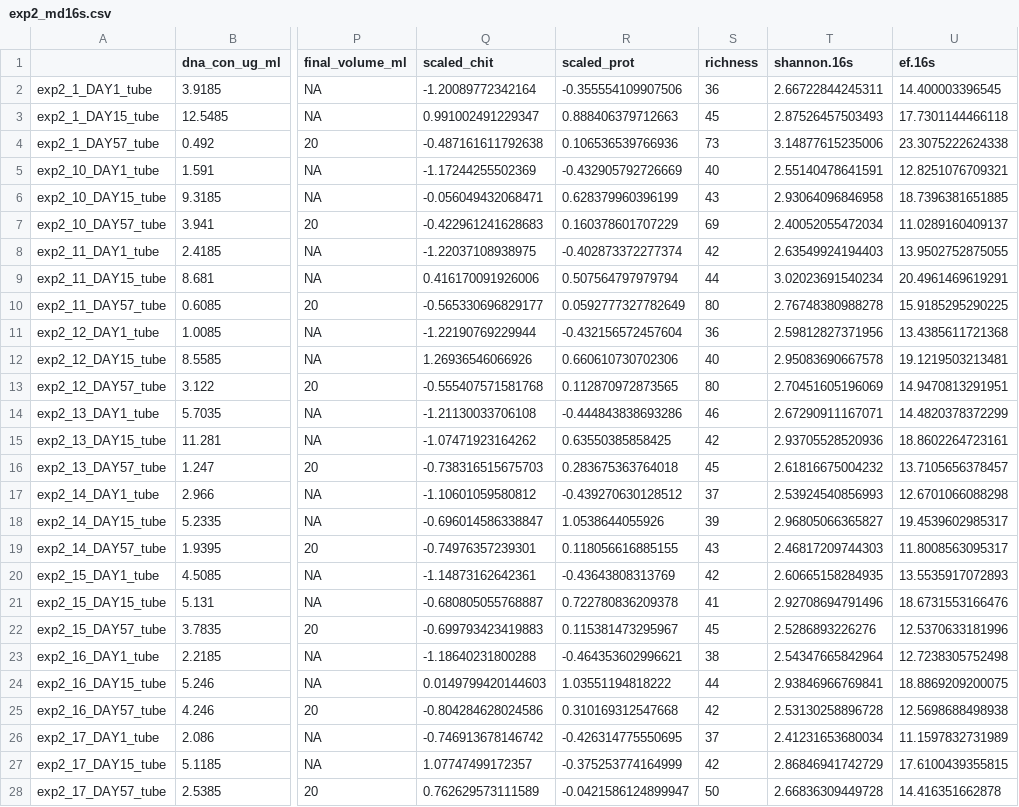
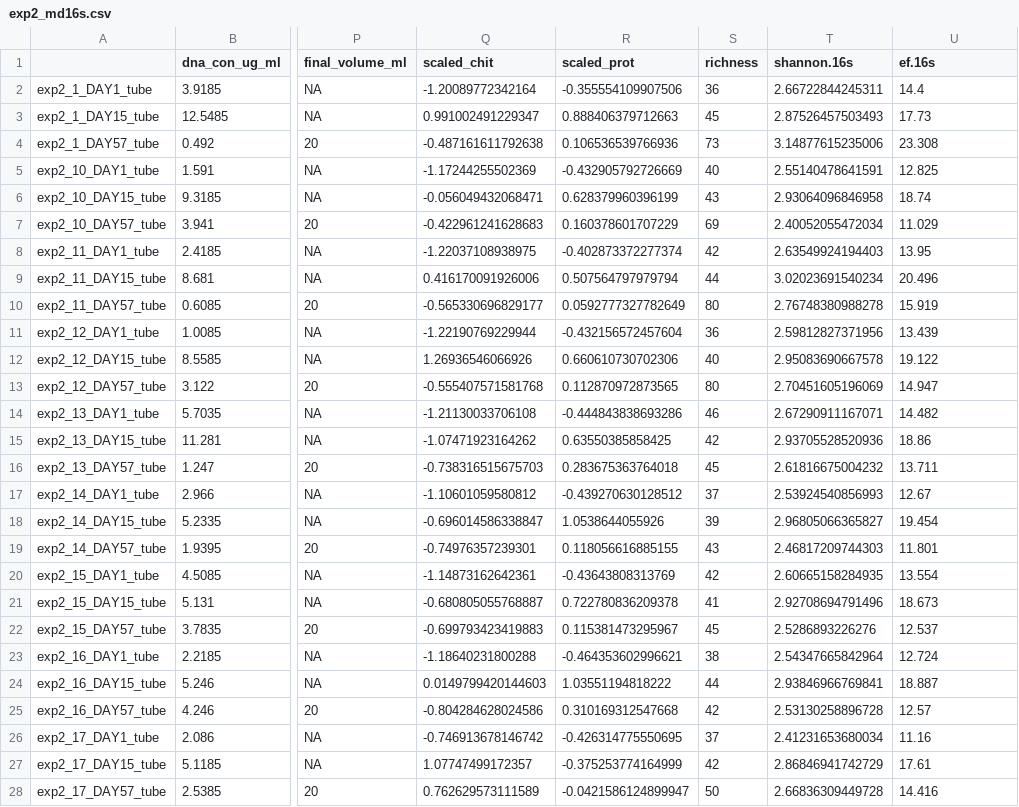
Before and after one commit to jessibernardin/stress_and_community_assembly, a CSV file: output_files/exp2_md16s.csv, drawn as a sheet; only a part is shown, gaps mark what is left out; the diff covers the shown part only; the diff names each change by its address in the sheet, - before the commit and + after, or states it on an @@ line.

```diff
--- a/output_files/exp2_md16s.csv
+++ b/output_files/exp2_md16s.csv
-U2 (ef.16s): 14.400003396545
+U2 (ef.16s): 14.4
-U3 (ef.16s): 17.7301144466118
+U3 (ef.16s): 17.73
-U4 (ef.16s): 23.3075222624338
+U4 (ef.16s): 23.308
-U5 (ef.16s): 12.8251076709321
+U5 (ef.16s): 12.825
-U6 (ef.16s): 18.7396381651885
+U6 (ef.16s): 18.74
-U7 (ef.16s): 11.0289160409137
+U7 (ef.16s): 11.029
-U8 (ef.16s): 13.9502752875055
+U8 (ef.16s): 13.95
-U9 (ef.16s): 20.4961469619291
+U9 (ef.16s): 20.496
-U10 (ef.16s): 15.9185295290225
+U10 (ef.16s): 15.919
-U11 (ef.16s): 13.4385611721368
+U11 (ef.16s): 13.439
-U12 (ef.16s): 19.1219503213481
+U12 (ef.16s): 19.122
-U13 (ef.16s): 14.9470813291951
+U13 (ef.16s): 14.947
-U14 (ef.16s): 14.4820378372299
+U14 (ef.16s): 14.482
-U15 (ef.16s): 18.8602264723161
+U15 (ef.16s): 18.86
-U16 (ef.16s): 13.7105656378457
+U16 (ef.16s): 13.711
-U17 (ef.16s): 12.6701066088298
+U17 (ef.16s): 12.67
-U18 (ef.16s): 19.4539602985317
+U18 (ef.16s): 19.454
-U19 (ef.16s): 11.8008563095317
+U19 (ef.16s): 11.801
-U20 (ef.16s): 13.5535917072893
+U20 (ef.16s): 13.554
-U21 (ef.16s): 18.6731553166476
+U21 (ef.16s): 18.673
-U22 (ef.16s): 12.5370633181996
+U22 (ef.16s): 12.537
-U23 (ef.16s): 12.7238305752498
+U23 (ef.16s): 12.724
-U24 (ef.16s): 18.8869209200075
+U24 (ef.16s): 18.887
-U25 (ef.16s): 12.5698688498938
+U25 (ef.16s): 12.57
-U26 (ef.16s): 11.1597832731989
+U26 (ef.16s): 11.16
-U27 (ef.16s): 17.6100439355815
+U27 (ef.16s): 17.61
-U28 (ef.16s): 14.416351662878
+U28 (ef.16s): 14.416
```
Also changed, not shown: 121 edited cells elsewhere in this file, 21 other files.
